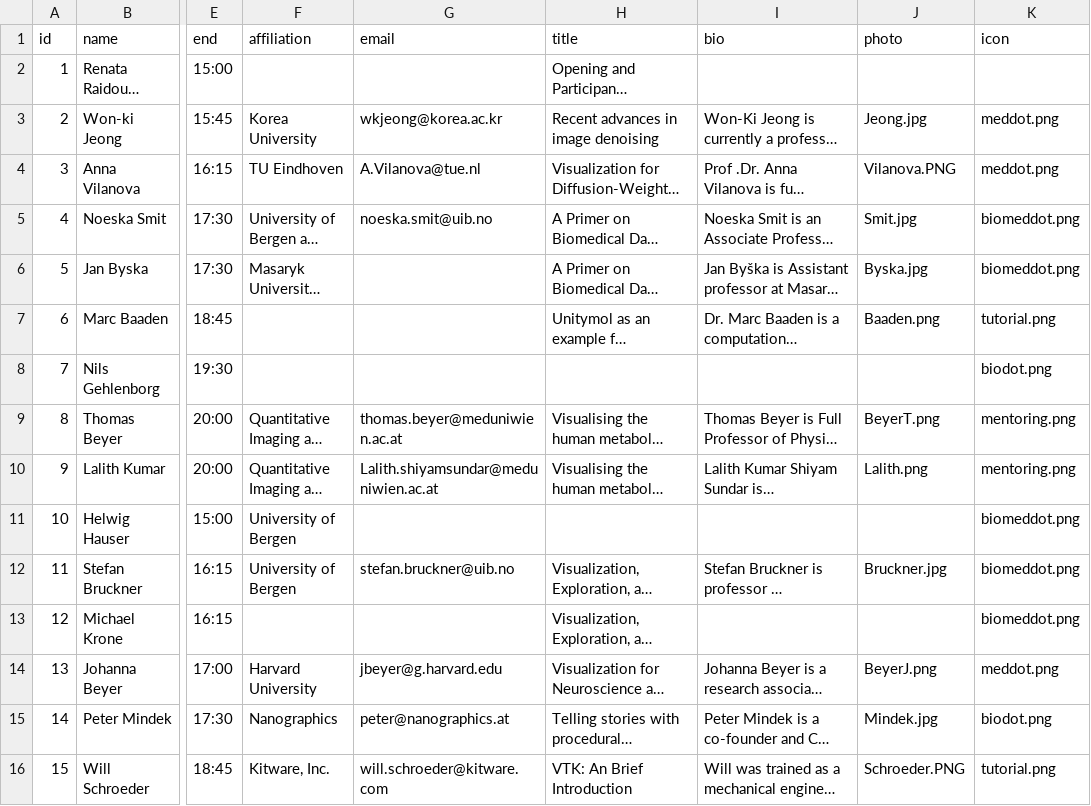
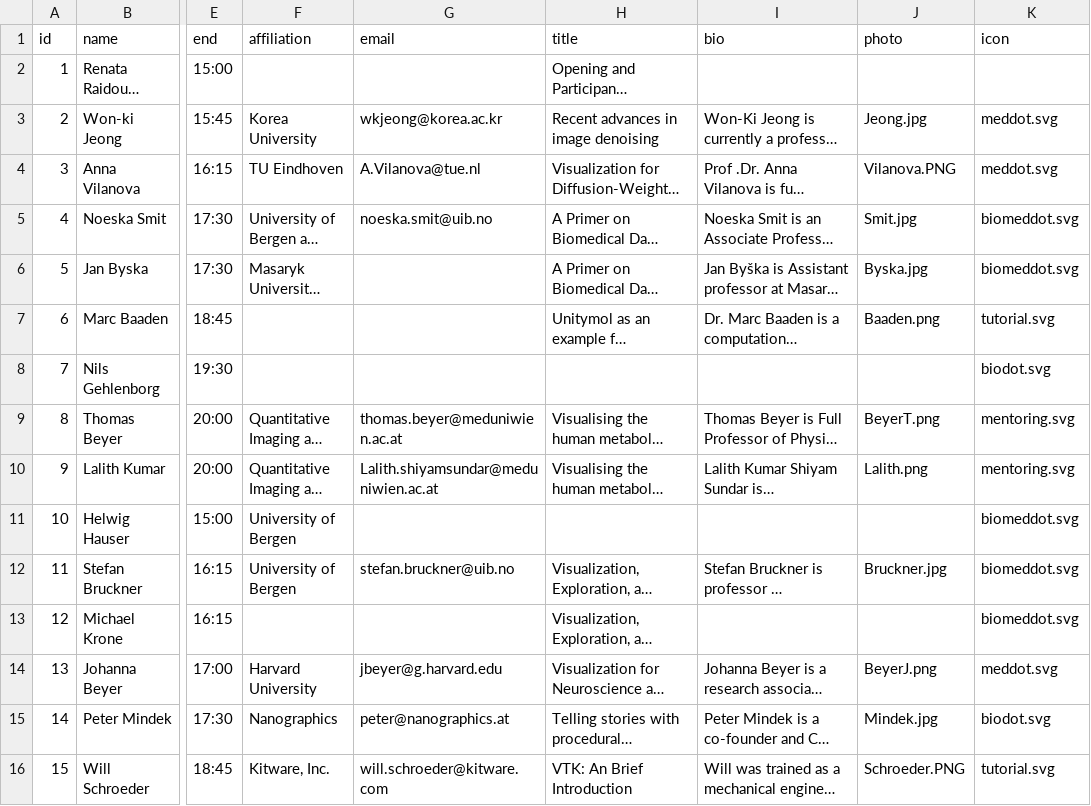
Before and after one commit to biomedvis/biomedvis.github.io, a CSV file: _data/program.csv, drawn as a sheet; only a part is shown, gaps mark what is left out; long unchanged cells end in …; the diff covers the shown part only; the diff names each change by its address in the sheet, - before the commit and + after, or states it on an @@ line.

Commit message:
updates the program icons to svg

```diff
--- a/_data/program.csv
+++ b/_data/program.csv
-K3:K4 (icon): meddot.png
+K3:K4 (icon): meddot.svg
-K5:K6 (icon): biomeddot.png
+K5:K6 (icon): biomeddot.svg
-K7 (icon): tutorial.png
+K7 (icon): tutorial.svg
-K8 (icon): biodot.png
+K8 (icon): biodot.svg
-K9:K10 (icon): mentoring.png
+K9:K10 (icon): mentoring.svg
-K11:K13 (icon): biomeddot.png
+K11:K13 (icon): biomeddot.svg
-K14 (icon): meddot.png
+K14 (icon): meddot.svg
-K15 (icon): biodot.png
+K15 (icon): biodot.svg
-K16 (icon): tutorial.png
+K16 (icon): tutorial.svg
```
Also changed, not shown: 21 edited cells elsewhere in this file, 7 other files.
